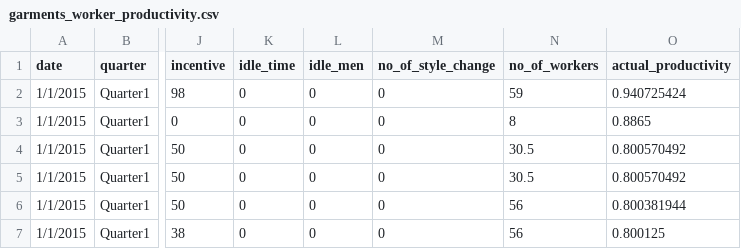
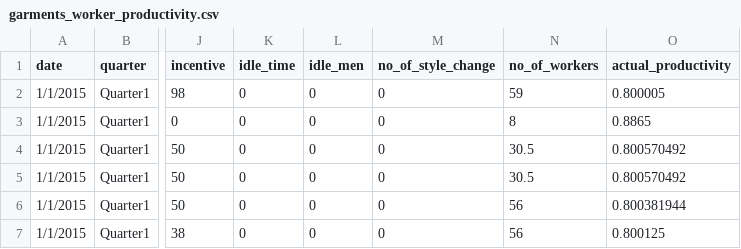
Before and after one commit to shivam0975/Employee-Performance-Prediction, a CSV file: garments_worker_productivity.csv, drawn as a sheet; only a part is shown, gaps mark what is left out; the diff names each change by its address in the sheet, - before the commit and + after, or states it on an @@ line.

Commit message:
Update garments_worker_productivity.csv

```diff
--- a/garments_worker_productivity.csv
+++ b/garments_worker_productivity.csv
-O2 (actual_productivity): 0.940725424
+O2 (actual_productivity): 0.800005
```
